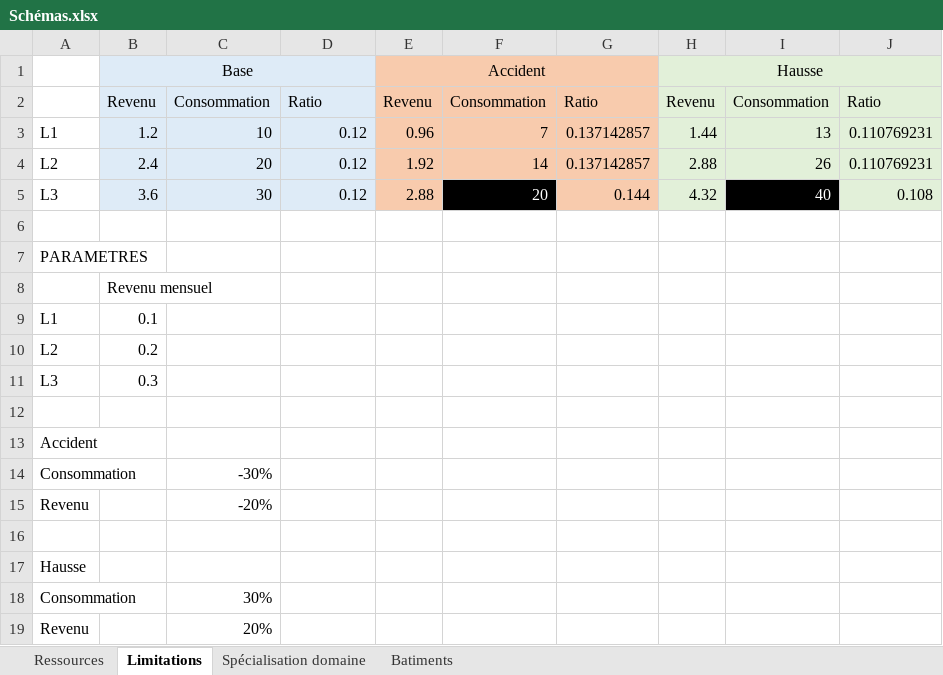
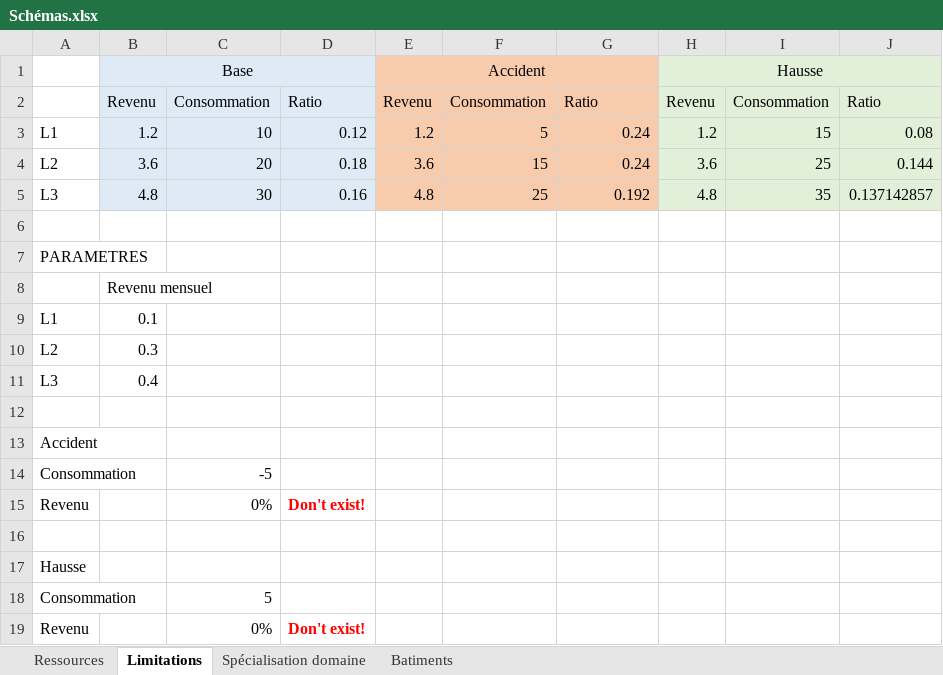
Before and after one commit to ArkoG/L3T, an Excel workbook: Schémas.xlsx, sheet Limitations, drawn as a sheet; values as stored, in another font and other column widths than the file's, no borders; removed rows and columns are numbered as before the commit, all else as after; the diff names each change by its address in the sheet, - before the commit and + after, or states it on an @@ line.

Commit message:
Update schéma
- Update the table of the ore limitation
- Update the building sheet by enumerating all the production buildings

```diff
--- a/Schémas.xlsx (sheet Limitations)
+++ b/Schémas.xlsx (sheet Limitations)
-E3: 0.96
+E3: 1.2
-F3: 7
+F3: 5
-G3: 0.137142857
+G3: 0.24
-H3: 1.44
+H3: 1.2
-I3: 13
+I3: 15
-J3: 0.110769231
+J3: 0.08
-row 4: L2 | 2.4 | 20 | 0.12 | 1.92 | 14 | 0.137142857 | 2.88 | 26 | 0.110769231
-row 5: L3 | 3.6 | 30 | 0.12 | 2.88 | 20 | 0.144 | 4.32 | 40 | 0.108
+row 4: L2 | 3.6 | 20 | 0.18 | 3.6 | 15 | 0.24 | 3.6 | 25 | 0.144
+row 5: L3 | 4.8 | 30 | 0.16 | 4.8 | 25 | 0.192 | 4.8 | 35 | 0.137142857
-B10: 0.2
+B10: 0.3
-B11: 0.3
+B11: 0.4
-C14: -30%
+C14: -5
-C15: -20%
+C15: 0%
-D15: (empty)
+D15: Don't exist!
-C18: 30%
+C18: 5
-C19: 20%
+C19: 0%
-D19: (empty)
+D19: Don't exist!
```
Also changed, not shown: sheet Batiments, charts or pictures.
